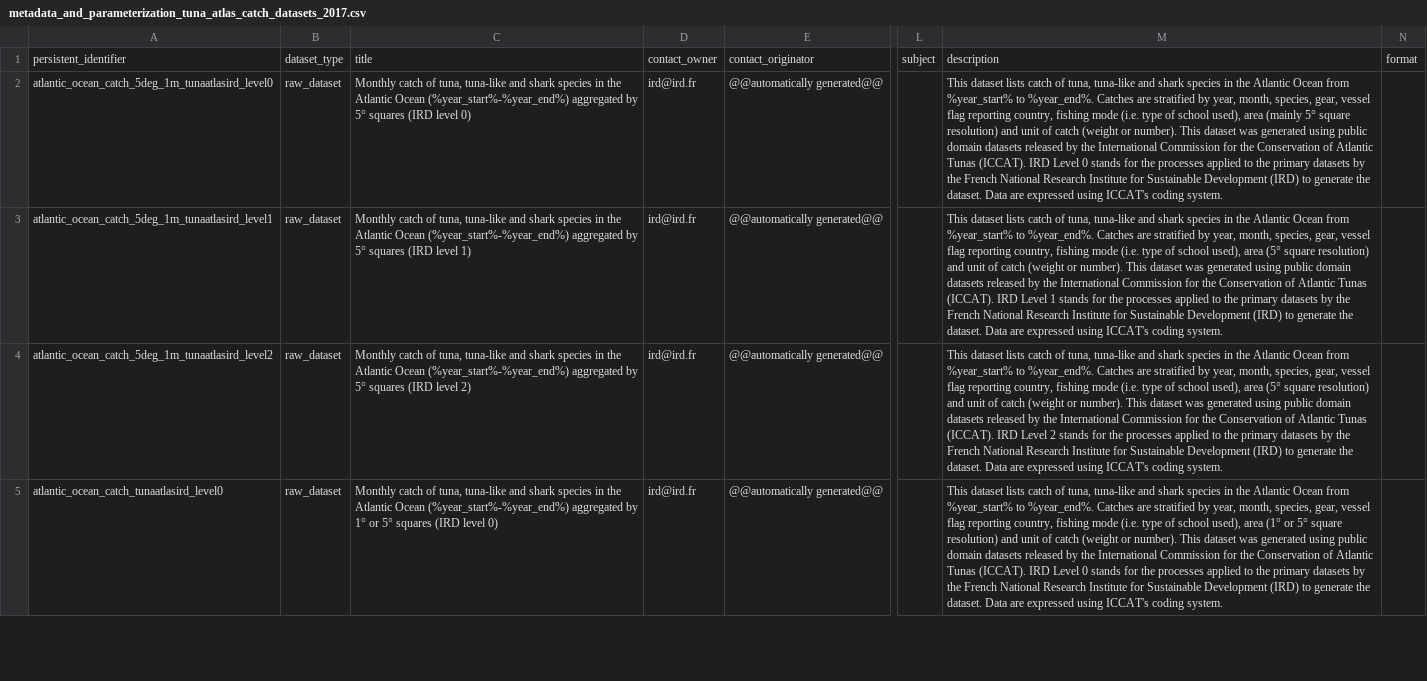
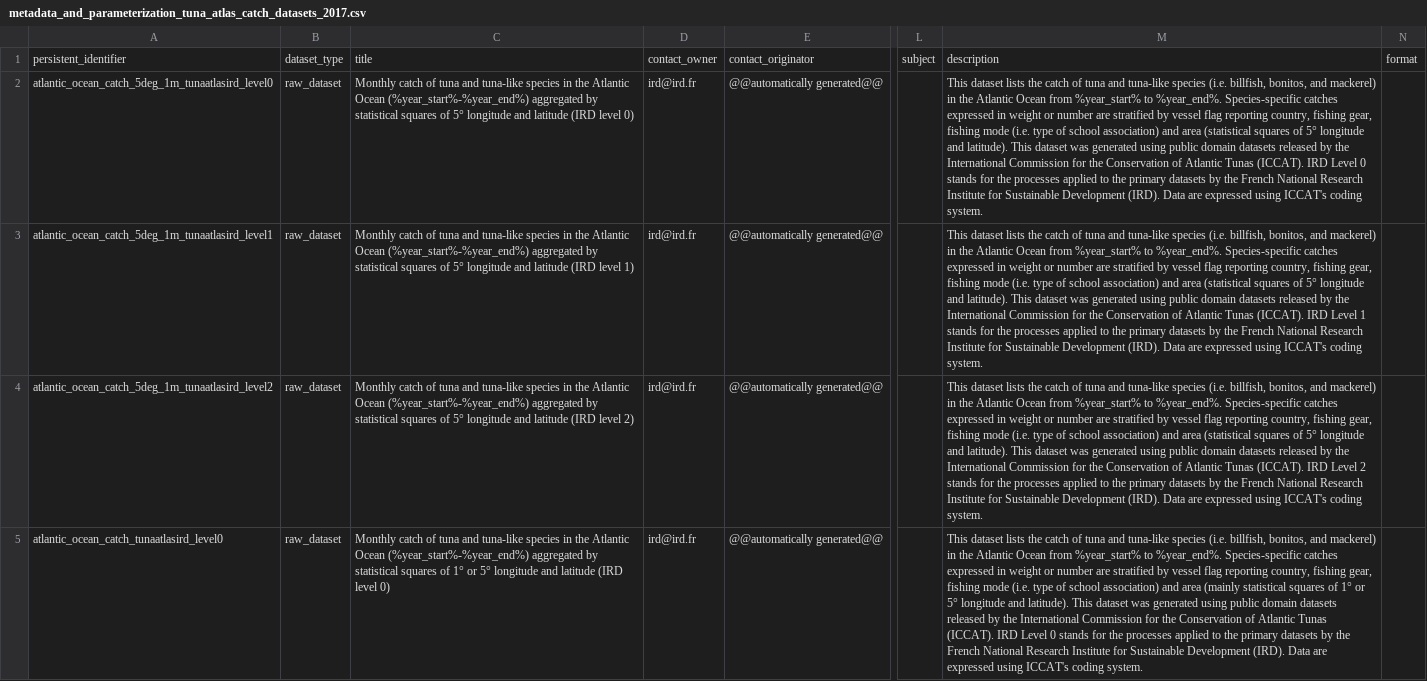
Before and after one commit to JulienLebranchu/rtunaatlas_scripts, a CSV file: tunaatlas_world/metadata_and_parameterization_files/metadata_and_parameterization_tuna_atlas_catch_datasets_2017.csv, drawn as a sheet; only a part is shown, gaps mark what is left out; the diff covers the shown part only; the diff names each change by its address in the sheet, - before the commit and + after, or states it on an @@ line.

Commit message:
edits for metadata

```diff
--- a/tunaatlas_world/metadata_and_parameterization_files/metadata_and_parameterization_tuna_atlas_catch_datasets_2017.csv
+++ b/tunaatlas_world/metadata_and_parameterization_files/metadata_and_parameterization_tuna_atlas_catch_datasets_2017.csv
-C2: …catch of tuna, tuna-like and shark species in the Atlantic Ocean (%year_start%-%year_end%) aggregated by 5° squares (IRD level…
+C2: …catch of tuna and tuna-like species in the Atlantic Ocean (%year_start%-%year_end%) aggregated by statistical squares of 5° longitude and latitude (IRD level…
-M2: …dataset lists catch of tuna, tuna-like and shark species in the Atlantic Ocean from %year_start% to %year_end%. Catches are stratified by year, month, species, gear, vessel flag reporting country, fishing mode (i.e. type of school used), area (mainly 5° square resolution) and unit of catch (weight or number). This dataset was generated using public domain datasets released by the International Commission for the Conservation of Atlantic Tunas (ICCAT). IRD Level 0 stands for the processes applied to the primary datasets by the French National Research Institute for Sustainable Development (IRD) to generate the dataset. Data are…
+M2: …dataset lists the catch of tuna and tuna-like species (i.e. billfish, bonitos, and mackerel) in the Atlantic Ocean from %year_start% to %year_end%. Species-specific catches expressed in weight or number are stratified by vessel flag reporting country, fishing gear, fishing mode (i.e. type of school association) and area (statistical squares of 5° longitude and latitude). This dataset was generated using public domain datasets released by the International Commission for the Conservation of Atlantic Tunas (ICCAT). IRD Level 0 stands for the processes applied to the primary datasets by the French National Research Institute for Sustainable Development (IRD). Data are…
-C3: …catch of tuna, tuna-like and shark species in the Atlantic Ocean (%year_start%-%year_end%) aggregated by 5° squares (IRD level…
+C3: …catch of tuna and tuna-like species in the Atlantic Ocean (%year_start%-%year_end%) aggregated by statistical squares of 5° longitude and latitude (IRD level…
-M3: …dataset lists catch of tuna, tuna-like and shark species in the Atlantic Ocean from %year_start% to %year_end%. Catches are stratified by year, month, species, gear, vessel flag reporting country, fishing mode (i.e. type of school used), area (5° square resolution) and unit of catch (weight or number). This dataset was generated using public domain datasets released by the International Commission for the Conservation of Atlantic Tunas (ICCAT). IRD Level 1 stands for the processes applied to the primary datasets by the French National Research Institute for Sustainable Development (IRD) to generate the dataset. Data are…
+M3: …dataset lists the catch of tuna and tuna-like species (i.e. billfish, bonitos, and mackerel) in the Atlantic Ocean from %year_start% to %year_end%. Species-specific catches expressed in weight or number are stratified by vessel flag reporting country, fishing gear, fishing mode (i.e. type of school association) and area (statistical squares of 5° longitude and latitude). This dataset was generated using public domain datasets released by the International Commission for the Conservation of Atlantic Tunas (ICCAT). IRD Level 1 stands for the processes applied to the primary datasets by the French National Research Institute for Sustainable Development (IRD). Data are…
-C4: …catch of tuna, tuna-like and shark species in the Atlantic Ocean (%year_start%-%year_end%) aggregated by 5° squares (IRD level…
+C4: …catch of tuna and tuna-like species in the Atlantic Ocean (%year_start%-%year_end%) aggregated by statistical squares of 5° longitude and latitude (IRD level…
-M4: …dataset lists catch of tuna, tuna-like and shark species in the Atlantic Ocean from %year_start% to %year_end%. Catches are stratified by year, month, species, gear, vessel flag reporting country, fishing mode (i.e. type of school used), area (5° square resolution) and unit of catch (weight or number). This dataset was generated using public domain datasets released by the International Commission for the Conservation of Atlantic Tunas (ICCAT). IRD Level 2 stands for the processes applied to the primary datasets by the French National Research Institute for Sustainable Development (IRD) to generate the dataset. Data are…
+M4: …dataset lists the catch of tuna and tuna-like species (i.e. billfish, bonitos, and mackerel) in the Atlantic Ocean from %year_start% to %year_end%. Species-specific catches expressed in weight or number are stratified by vessel flag reporting country, fishing gear, fishing mode (i.e. type of school association) and area (statistical squares of 5° longitude and latitude). This dataset was generated using public domain datasets released by the International Commission for the Conservation of Atlantic Tunas (ICCAT). IRD Level 2 stands for the processes applied to the primary datasets by the French National Research Institute for Sustainable Development (IRD). Data are…
-C5: …catch of tuna, tuna-like and shark species in the Atlantic Ocean (%year_start%-%year_end%) aggregated by 1° or 5° squares (IRD level…
+C5: …catch of tuna and tuna-like species in the Atlantic Ocean (%year_start%-%year_end%) aggregated by statistical squares of 1° or 5° longitude and latitude (IRD level…
-M5: …dataset lists catch of tuna, tuna-like and shark species in the Atlantic Ocean from %year_start% to %year_end%. Catches are stratified by year, month, species, gear, vessel flag reporting country, fishing mode (i.e. type of school used), area (1° or 5° square resolution) and unit of catch (weight or number). This dataset was generated using public domain datasets released by the International Commission for the Conservation of Atlantic Tunas (ICCAT). IRD Level 0 stands for the processes applied to the primary datasets by the French National Research Institute for Sustainable Development (IRD) to generate the dataset. Data are…
+M5: …dataset lists the catch of tuna and tuna-like species (i.e. billfish, bonitos, and mackerel) in the Atlantic Ocean from %year_start% to %year_end%. Species-specific catches expressed in weight or number are stratified by vessel flag reporting country, fishing gear, fishing mode (i.e. type of school association) and area (mainly statistical squares of 1° or 5° longitude and latitude). This dataset was generated using public domain datasets released by the International Commission for the Conservation of Atlantic Tunas (ICCAT). IRD Level 0 stands for the processes applied to the primary datasets by the French National Research Institute for Sustainable Development (IRD). Data are…
```
Also changed, not shown: 58 edited cells elsewhere in this file, tunaatlas_world/metadata_and_parameterization_files/metadata_and_parameterization_primary_datasets_2017.csv, tunaatlas_world/metadata_and_parameterization_files/metadata_and_parameterization_tuna_atlas_nominal_catch_datasets_2017.csv, 7 other files.
